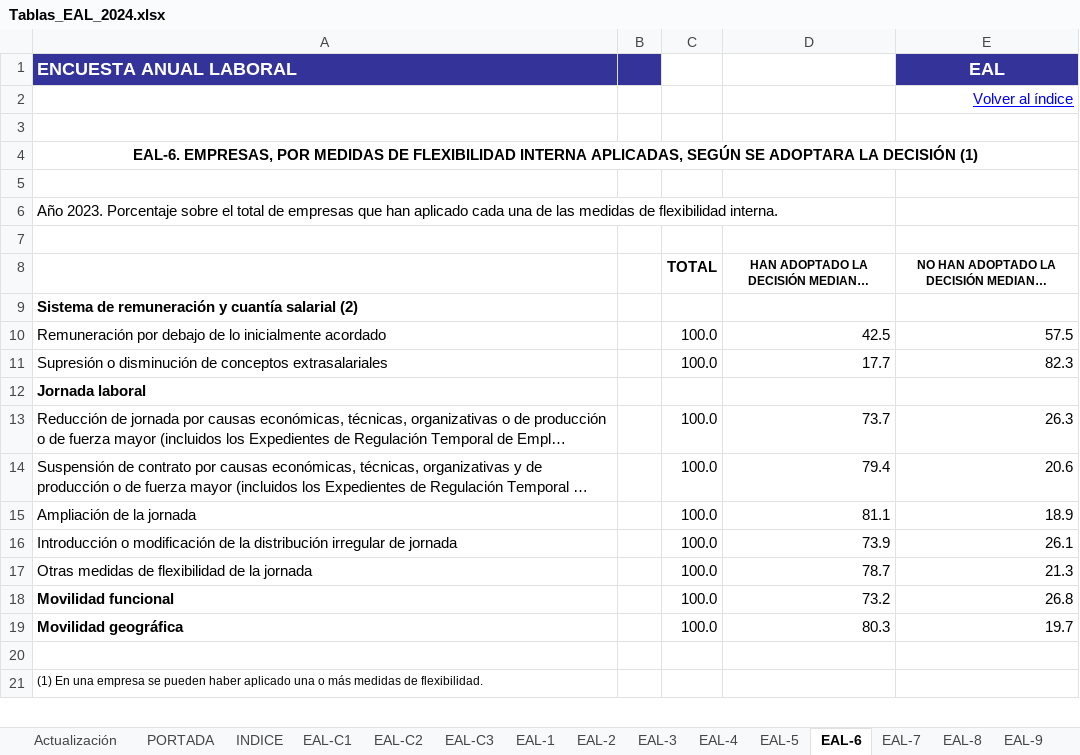
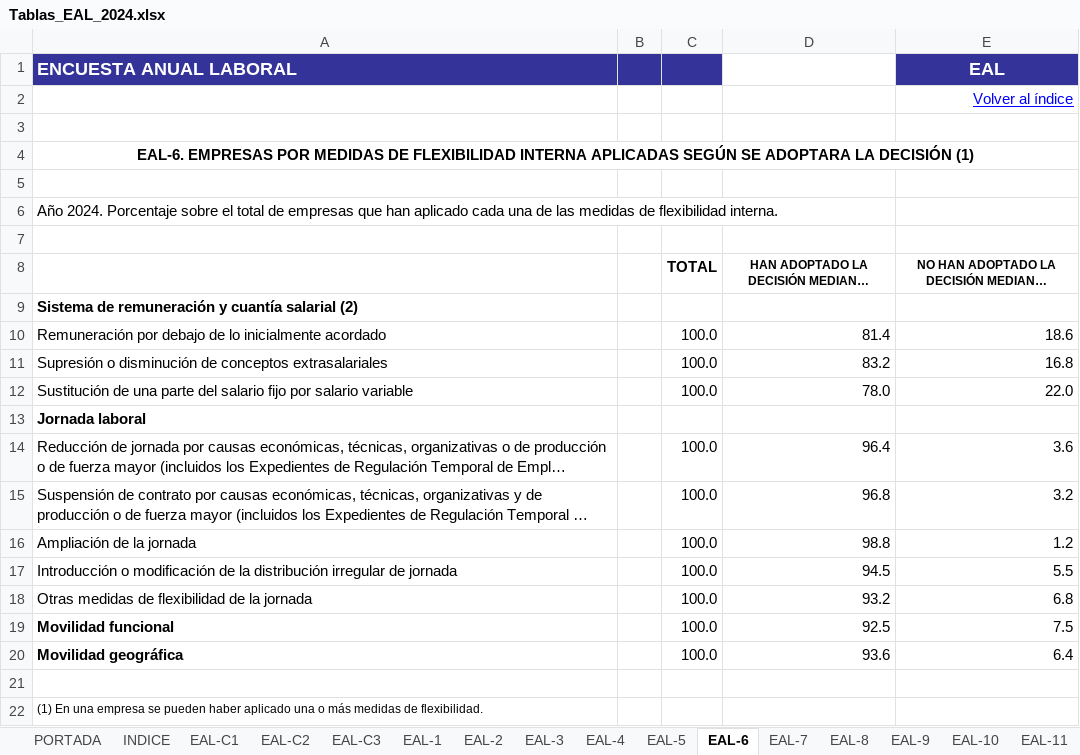
Before and after one commit to ITACADEMYprojectes/ProjecteData, an Excel workbook: Equip_33/Data/Encuesta_EAL/Raw_2022-2024/Tablas_EAL_2024.xlsx, sheet EAL-6, drawn as a sheet; only a part is shown; long unchanged cells end in …; values as stored, in another font and other column widths than the file's, no borders; addresses are those after the commit; the diff names each change by its address in the sheet, - before the commit and + after, or states it on an @@ line.

```diff
--- a/Equip_33/Data/Encuesta_EAL/Raw_2022-2024/Tablas_EAL_2024.xlsx (sheet EAL-6)
+++ b/Equip_33/Data/Encuesta_EAL/Raw_2022-2024/Tablas_EAL_2024.xlsx (sheet EAL-6)
-sheet tab: Actualización
-C1 fill: none
+C1 fill: #333399
-A4: EAL-6. EMPRESAS, POR MEDIDAS DE FLEXIBILIDAD INTERNA APLICADAS, SEGÚN SE…
+A4: EAL-6. EMPRESAS POR MEDIDAS DE FLEXIBILIDAD INTERNA APLICADAS SEGÚN SE…
-A6: Año 2023. Porcentaje sobre…
+A6: Año 2024. Porcentaje sobre…
-D10: 42.5
+D10: 81.4
-E10: 57.5
+E10: 18.6
-D11: 17.7
+D11: 83.2
-E11: 82.3
+E11: 16.8
+row 12: Sustitución de una parte del salario fijo por salario variable |  | 100.0 | 78.0 | 22.0
-D14: 73.7
+D14: 96.4
-E14: 26.3
+E14: 3.6
-D15: 79.4
+D15: 96.8
-E15: 20.6
+E15: 3.2
-D16: 81.1
+D16: 98.8
-E16: 18.9
+E16: 1.2
-D17: 73.9
+D17: 94.5
-E17: 26.1
+E17: 5.5
-D18: 78.7
+D18: 93.2
-E18: 21.3
+E18: 6.8
-D19: 73.2
+D19: 92.5
-E19: 26.8
+E19: 7.5
-D20: 80.3
+D20: 93.6
-E20: 19.7
+E20: 6.4
```
Also changed, not shown: sheet EAL-5, sheet EAL-22, sheet EAL-35, sheet EAL-16, sheet EAL-27a, sheet EAL-24, 43 more sheets, other sheet tabs, charts or pictures.
